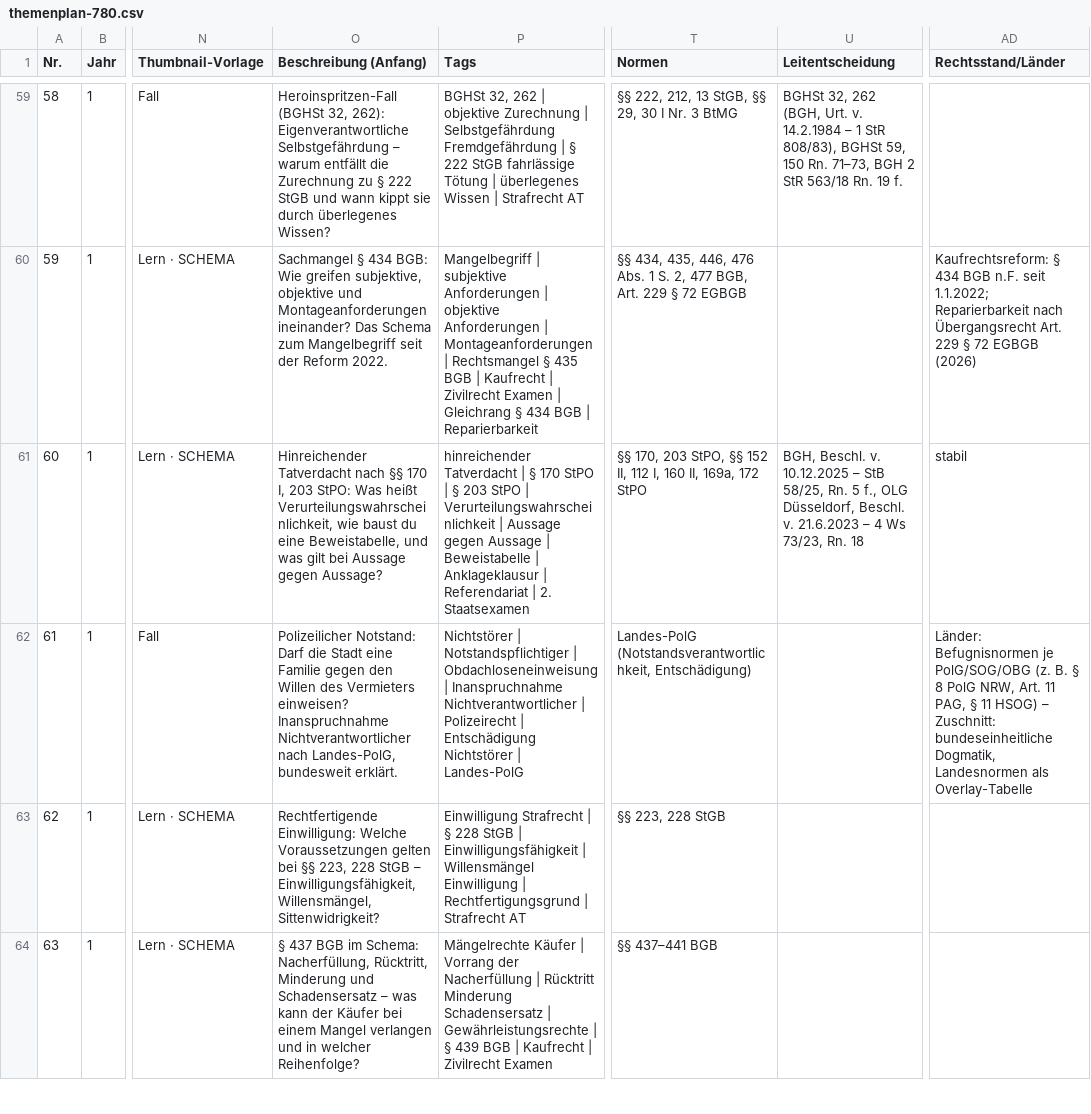
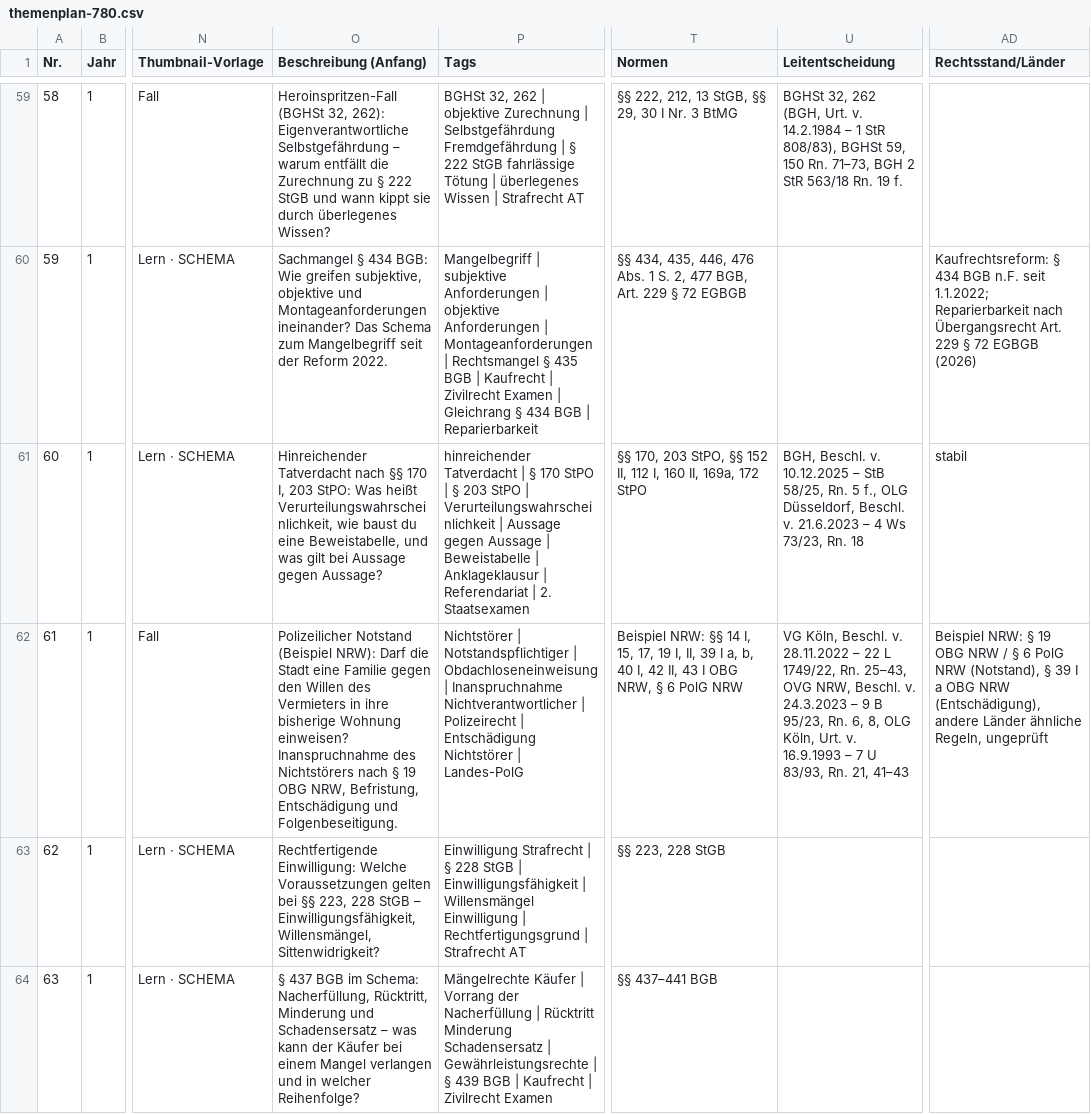
Before and after one commit to Ccan-devoloper/herrjurist, a CSV file: youtube/themenplanung/themenplan-780.csv, drawn as a sheet; only a part is shown, gaps mark what is left out; the diff names each change by its address in the sheet, - before the commit and + after, or states it on an @@ line.

```diff
--- a/youtube/themenplanung/themenplan-780.csv
+++ b/youtube/themenplanung/themenplan-780.csv
-O62 (Beschreibung (Anfang)): Polizeilicher Notstand: Darf die Stadt eine Familie gegen den Willen des Vermieters einweisen? Inanspruchnahme Nichtverantwortlicher nach Landes-PolG, bundesweit erklärt.
+O62 (Beschreibung (Anfang)): Polizeilicher Notstand (Beispiel NRW): Darf die Stadt eine Familie gegen den Willen des Vermieters in ihre bisherige Wohnung einweisen? Inanspruchnahme des Nichtstörers nach § 19 OBG NRW, Befristung, Entschädigung und Folgenbeseitigung.
-T62 (Normen): Landes-PolG (Notstandsverantwortlichkeit, Entschädigung)
+T62 (Normen): Beispiel NRW: §§ 14 I, 15, 17, 19 I, II, 39 I a, b, 40 I, 42 II, 43 I OBG NRW, § 6 PolG NRW
-U62 (Leitentscheidung): (empty)
+U62 (Leitentscheidung): VG Köln, Beschl. v. 28.11.2022 – 22 L 1749/22, Rn. 25–43, OVG NRW, Beschl. v. 24.3.2023 – 9 B 95/23, Rn. 6, 8, OLG Köln, Urt. v. 16.9.1993 – 7 U 83/93, Rn. 21, 41–43
-AD62 (Rechtsstand/Länder): Länder: Befugnisnormen je PolG/SOG/OBG (z. B. § 8 PolG NRW, Art. 11 PAG, § 11 HSOG) – Zuschnitt: bundeseinheitliche Dogmatik, Landesnormen als Overlay-Tabelle
+AD62 (Rechtsstand/Länder): Beispiel NRW: § 19 OBG NRW / § 6 PolG NRW (Notstand), § 39 I a OBG NRW (Entschädigung), andere Länder ähnliche Regeln, ungeprüft
```
Also changed, not shown: 2 other files.
